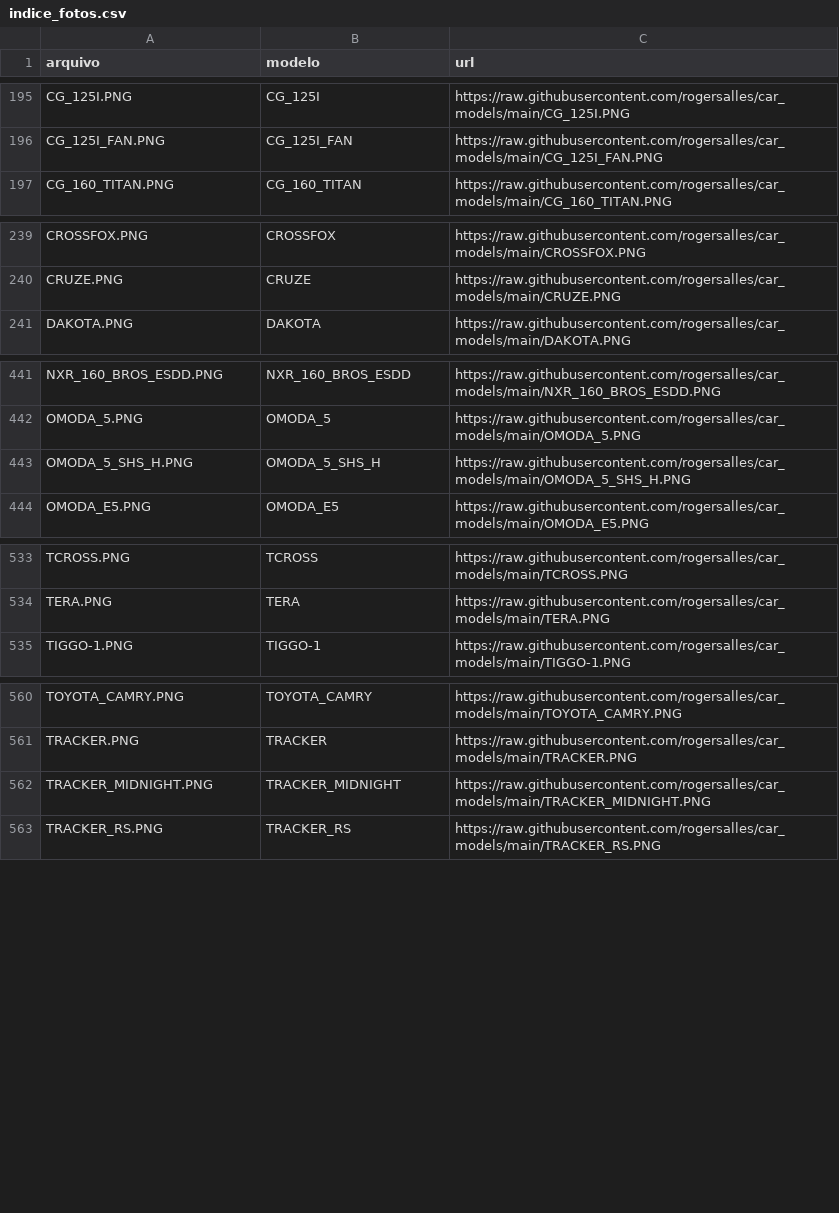
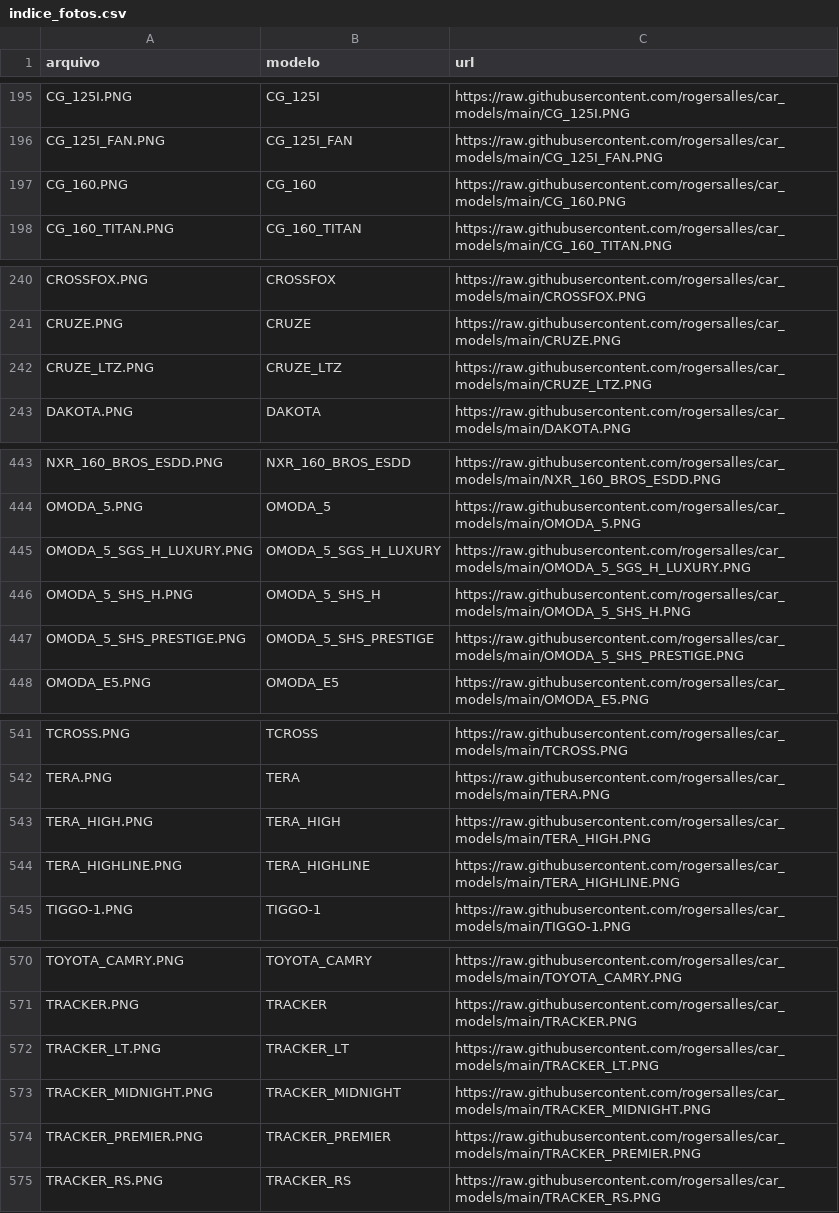
Before and after one commit to rogersalles/car_models, a CSV file: indice_fotos.csv, drawn as a sheet; only a part is shown, gaps mark what is left out; the diff covers the shown part only; the diff names each change by its address in the sheet, - before the commit and + after, or states it on an @@ line.

Commit message:
chore(fotos): padronizacao e sync 2026-08-18 11:29:20

```diff
--- a/indice_fotos.csv
+++ b/indice_fotos.csv
+row 197: CG_160.PNG | CG_160 | https://raw.githubusercontent.com/rogersalles/car_models/main/CG_160.PNG
+row 242: CRUZE_LTZ.PNG | CRUZE_LTZ | https://raw.githubusercontent.com/rogersalles/car_models/main/CRUZE_LTZ.PNG
+row 445: OMODA_5_SGS_H_LUXURY.PNG | OMODA_5_SGS_H_LUXURY | https://raw.githubusercontent.com/rogersalles/car_models/main/OMODA_5_SGS_H_LUXURY.PNG
+row 447: OMODA_5_SHS_PRESTIGE.PNG | OMODA_5_SHS_PRESTIGE | https://raw.githubusercontent.com/rogersalles/car_models/main/OMODA_5_SHS_PRESTIGE.PNG
+row 543: TERA_HIGH.PNG | TERA_HIGH | https://raw.githubusercontent.com/rogersalles/car_models/main/TERA_HIGH.PNG
+row 544: TERA_HIGHLINE.PNG | TERA_HIGHLINE | https://raw.githubusercontent.com/rogersalles/car_models/main/TERA_HIGHLINE.PNG
+row 572: TRACKER_LT.PNG | TRACKER_LT | https://raw.githubusercontent.com/rogersalles/car_models/main/TRACKER_LT.PNG
+row 574: TRACKER_PREMIER.PNG | TRACKER_PREMIER | https://raw.githubusercontent.com/rogersalles/car_models/main/TRACKER_PREMIER.PNG
```
Also changed, not shown: 4 added rows elsewhere in this file, 12 other files.
